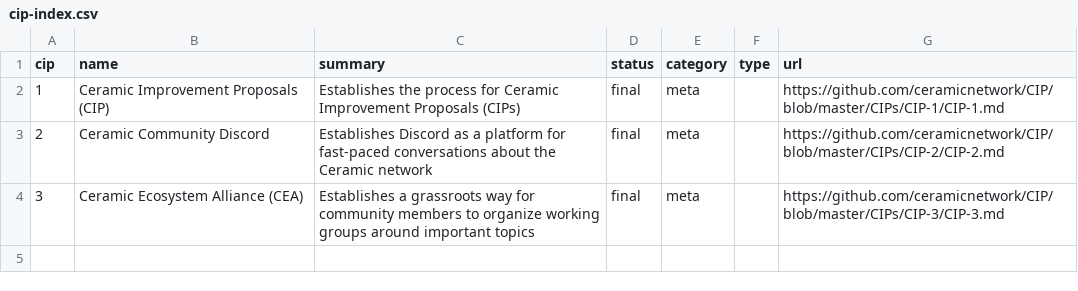
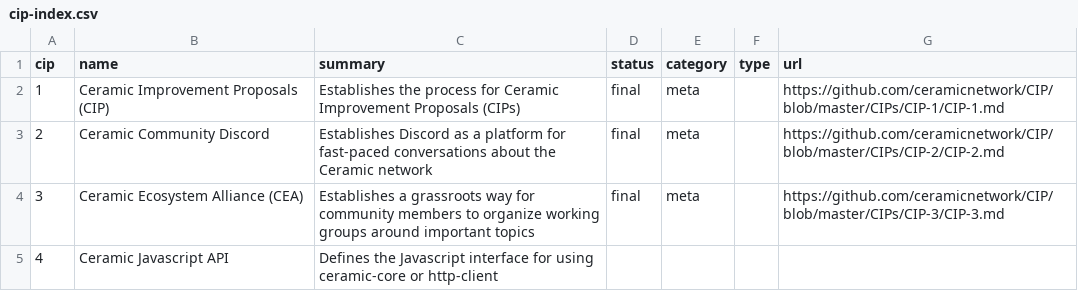
Before and after one commit to ceramicnetwork/CIPs, a CSV file: CIPs/*INDEX/cip-index.csv, drawn as a sheet.

Commit message:
Update cip-index.csv

```diff
--- a/CIPs/*INDEX/cip-index.csv
+++ b/CIPs/*INDEX/cip-index.csv
@@ -4 +4,2 @@ cip,name,summary,status,category,type,url
 3,Ceramic Ecosystem Alliance (CEA),Establishes a grassroots way for community members to organize working groups around important topics,final,meta,,https://github.com/ceramicnetwork/CIP/blob/master/CIPs/CIP-3/CIP-3.md
+4,Ceramic Javascript API,Defines the Javascript interface for using ceramic-core or http-client,,,
```
